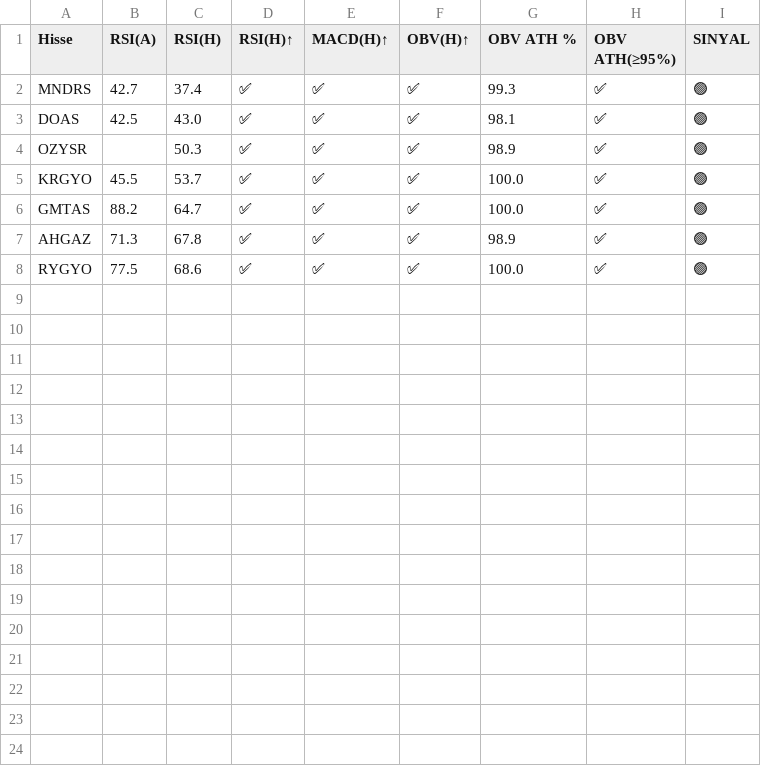
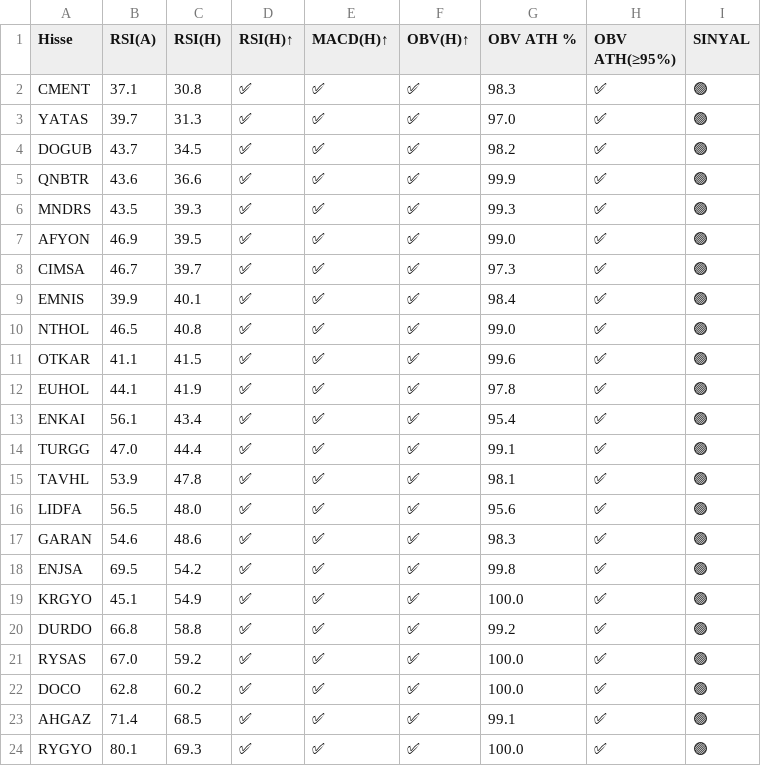
Before and after one commit to deryaozyuvali/Bist-tarama-otomasyon, a CSV file: results/gunluk/latest_xutum_sinyal_haftalik.csv, drawn as a sheet.

```diff
--- a/results/gunluk/latest_xutum_sinyal_haftalik.csv
+++ b/results/gunluk/latest_xutum_sinyal_haftalik.csv
@@ -1,8 +1,24 @@
 Hisse,RSI(A),RSI(H),RSI(H)↑,MACD(H)↑,OBV(H)↑,OBV ATH %,OBV ATH(≥95%),SINYAL
-MNDRS,42.7,37.4,✅,✅,✅,99.3,✅,🟢
-DOAS,42.5,43.0,✅,✅,✅,98.1,✅,🟢
-OZYSR,,50.3,✅,✅,✅,98.9,✅,🟢
-KRGYO,45.5,53.7,✅,✅,✅,100.0,✅,🟢
-GMTAS,88.2,64.7,✅,✅,✅,100.0,✅,🟢
-AHGAZ,71.3,67.8,✅,✅,✅,98.9,✅,🟢
-RYGYO,77.5,68.6,✅,✅,✅,100.0,✅,🟢
+CMENT,37.1,30.8,✅,✅,✅,98.3,✅,🟢
+YATAS,39.7,31.3,✅,✅,✅,97.0,✅,🟢
+DOGUB,43.7,34.5,✅,✅,✅,98.2,✅,🟢
+QNBTR,43.6,36.6,✅,✅,✅,99.9,✅,🟢
+MNDRS,43.5,39.3,✅,✅,✅,99.3,✅,🟢
+AFYON,46.9,39.5,✅,✅,✅,99.0,✅,🟢
+CIMSA,46.7,39.7,✅,✅,✅,97.3,✅,🟢
+EMNIS,39.9,40.1,✅,✅,✅,98.4,✅,🟢
+NTHOL,46.5,40.8,✅,✅,✅,99.0,✅,🟢
+OTKAR,41.1,41.5,✅,✅,✅,99.6,✅,🟢
+EUHOL,44.1,41.9,✅,✅,✅,97.8,✅,🟢
+ENKAI,56.1,43.4,✅,✅,✅,95.4,✅,🟢
+TURGG,47.0,44.4,✅,✅,✅,99.1,✅,🟢
+TAVHL,53.9,47.8,✅,✅,✅,98.1,✅,🟢
+LIDFA,56.5,48.0,✅,✅,✅,95.6,✅,🟢
+GARAN,54.6,48.6,✅,✅,✅,98.3,✅,🟢
+ENJSA,69.5,54.2,✅,✅,✅,99.8,✅,🟢
+KRGYO,45.1,54.9,✅,✅,✅,100.0,✅,🟢
+DURDO,66.8,58.8,✅,✅,✅,99.2,✅,🟢
+RYSAS,67.0,59.2,✅,✅,✅,100.0,✅,🟢
+DOCO,62.8,60.2,✅,✅,✅,100.0,✅,🟢
+AHGAZ,71.4,68.5,✅,✅,✅,99.1,✅,🟢
+RYGYO,80.1,69.3,✅,✅,✅,100.0,✅,🟢
```
Also changed, not shown: results/gunluk/latest_xutum_tarama.csv, results/gunluk/latest_xutum_tarama_haftalik.csv, 6 other files.
